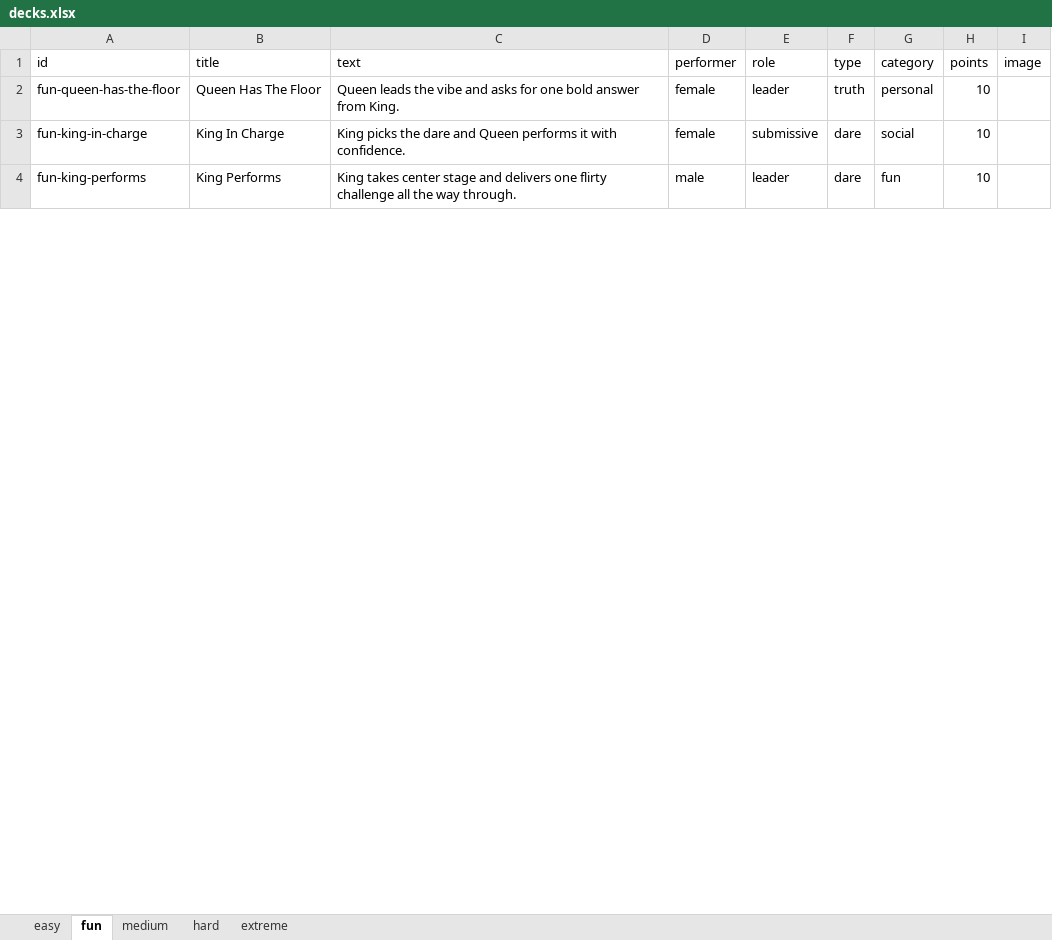
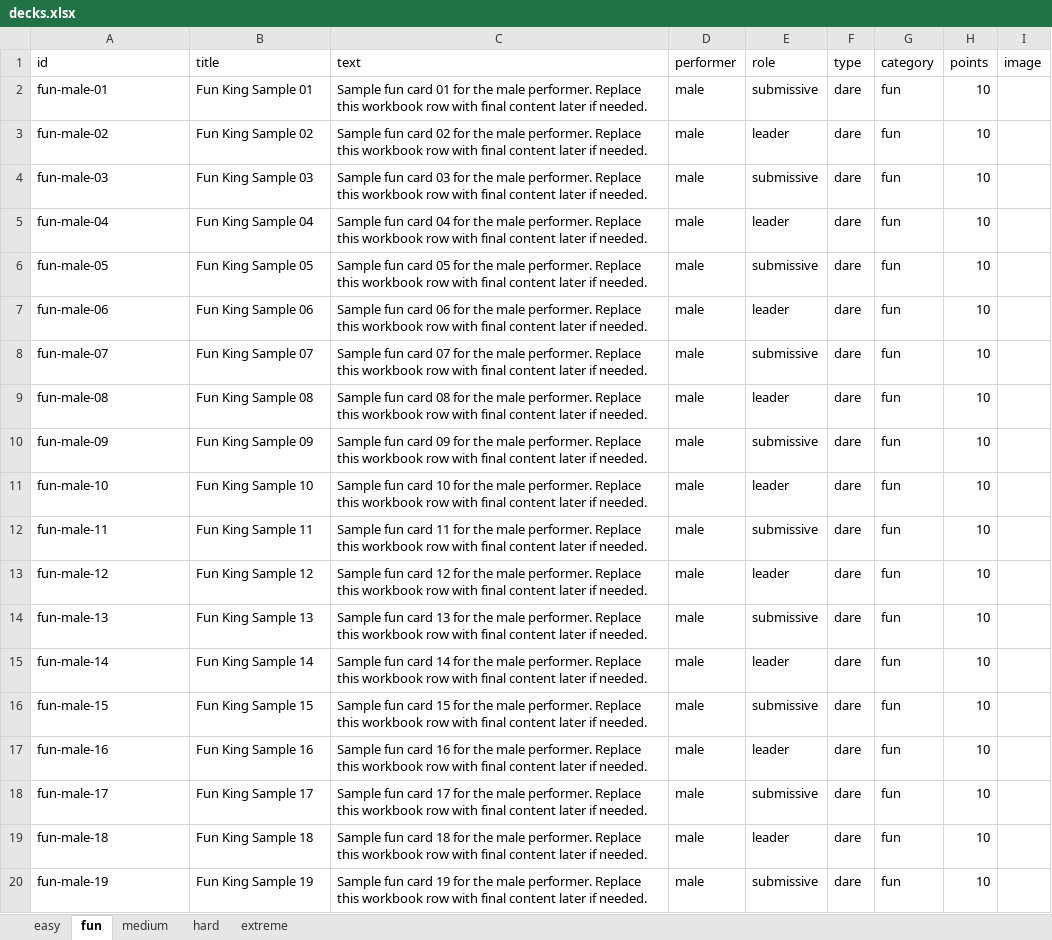
Before and after one commit to Vikash27272/Funwithu, an Excel workbook: data/decks.xlsx, sheet fun, drawn as a sheet; only a part is shown; values as stored, in another font and other column widths than the file's, no borders; removed rows and columns are numbered as before the commit, all else as after; the diff covers the shown part only; the diff names each change by its address in the sheet, - before the commit and + after, or states it on an @@ line.

Commit message:
Sync workbook decks and fix turn-based task draws

```diff
--- a/data/decks.xlsx (sheet fun)
+++ b/data/decks.xlsx (sheet fun)
-row 2: fun-queen-has-the-floor | Queen Has The Floor | Queen leads the vibe and asks for one bold answer from King. | female | leader | truth | personal | 10
-A2 (id): fun-king-in-charge
+A2 (id): fun-male-01
-B2 (title): King In Charge
+B2 (title): Fun King Sample 01
-C2 (text): King picks the dare and Queen performs it with confidence.
+C2 (text): Sample fun card 01 for the male performer. Replace this workbook row with final content later if needed.
-D2 (performer): female
+D2 (performer): male
-G2 (category): social
+G2 (category): fun
-A3 (id): fun-king-performs
+A3 (id): fun-male-02
-B3 (title): King Performs
+B3 (title): Fun King Sample 02
-C3 (text): King takes center stage and delivers one flirty challenge all the way through.
+C3 (text): Sample fun card 02 for the male performer. Replace this workbook row with final content later if needed.
+row 4: fun-male-03 | Fun King Sample 03 | Sample fun card 03 for the male performer. Replace this workbook row with final content later if needed. | male | submissive | dare | fun | 10
+row 5: fun-male-04 | Fun King Sample 04 | Sample fun card 04 for the male performer. Replace this workbook row with final content later if needed. | male | leader | dare | fun | 10
+row 6: fun-male-05 | Fun King Sample 05 | Sample fun card 05 for the male performer. Replace this workbook row with final content later if needed. | male | submissive | dare | fun | 10
+row 7: fun-male-06 | Fun King Sample 06 | Sample fun card 06 for the male performer. Replace this workbook row with final content later if needed. | male | leader | dare | fun | 10
+row 8: fun-male-07 | Fun King Sample 07 | Sample fun card 07 for the male performer. Replace this workbook row with final content later if needed. | male | submissive | dare | fun | 10
+row 9: fun-male-08 | Fun King Sample 08 | Sample fun card 08 for the male performer. Replace this workbook row with final content later if needed. | male | leader | dare | fun | 10
+row 10: fun-male-09 | Fun King Sample 09 | Sample fun card 09 for the male performer. Replace this workbook row with final content later if needed. | male | submissive | dare | fun | 10
+row 11: fun-male-10 | Fun King Sample 10 | Sample fun card 10 for the male performer. Replace this workbook row with final content later if needed. | male | leader | dare | fun | 10
+row 12: fun-male-11 | Fun King Sample 11 | Sample fun card 11 for the male performer. Replace this workbook row with final content later if needed. | male | submissive | dare | fun | 10
+row 13: fun-male-12 | Fun King Sample 12 | Sample fun card 12 for the male performer. Replace this workbook row with final content later if needed. | male | leader | dare | fun | 10
+row 14: fun-male-13 | Fun King Sample 13 | Sample fun card 13 for the male performer. Replace this workbook row with final content later if needed. | male | submissive | dare | fun | 10
+row 15: fun-male-14 | Fun King Sample 14 | Sample fun card 14 for the male performer. Replace this workbook row with final content later if needed. | male | leader | dare | fun | 10
+row 16: fun-male-15 | Fun King Sample 15 | Sample fun card 15 for the male performer. Replace this workbook row with final content later if needed. | male | submissive | dare | fun | 10
+row 17: fun-male-16 | Fun King Sample 16 | Sample fun card 16 for the male performer. Replace this workbook row with final content later if needed. | male | leader | dare | fun | 10
+row 18: fun-male-17 | Fun King Sample 17 | Sample fun card 17 for the male performer. Replace this workbook row with final content later if needed. | male | submissive | dare | fun | 10
+row 19: fun-male-18 | Fun King Sample 18 | Sample fun card 18 for the male performer. Replace this workbook row with final content later if needed. | male | leader | dare | fun | 10
+row 20: fun-male-19 | Fun King Sample 19 | Sample fun card 19 for the male performer. Replace this workbook row with final content later if needed. | male | submissive | dare | fun | 10
```
Also changed, not shown: 78 added rows and 12 edited cells elsewhere in this sheet, sheet extreme, sheet hard, sheet easy, 5 other files.
